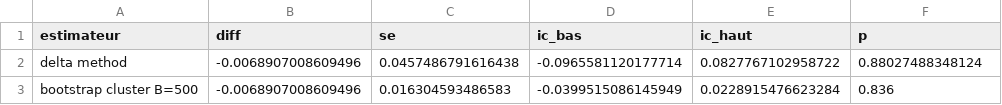
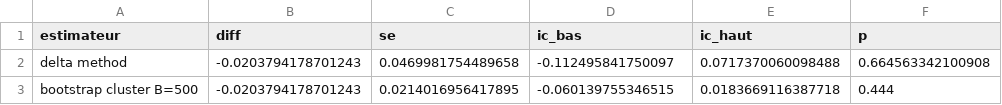
Before and after one commit to CamilleFavre/DepartementsPauvreteLycees, a CSV file: tab_boot.csv, drawn as a sheet.

```diff
--- a/tab_boot.csv
+++ b/tab_boot.csv
@@ -1,3 +1,3 @@
 "estimateur","diff","se","ic_bas","ic_haut","p"
-"delta method",-0.0068907008609496,0.0457486791616438,-0.0965581120177714,0.0827767102958722,0.88027488348124
-"bootstrap cluster B=500",-0.0068907008609496,0.016304593486583,-0.0399515086145949,0.0228915476623284,0.836
+"delta method",-0.0203794178701243,0.0469981754489658,-0.112495841750097,0.0717370060098488,0.664563342100908
+"bootstrap cluster B=500",-0.0203794178701243,0.0214016956417895,-0.060139755346515,0.0183669116387718,0.444
```
Also changed, not shown: tab_mc.csv, tab_spec.csv, 18 other files.
